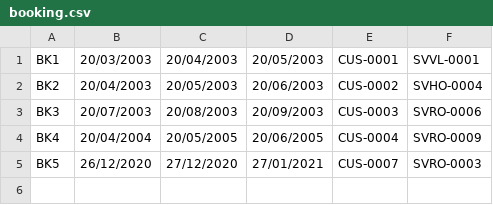
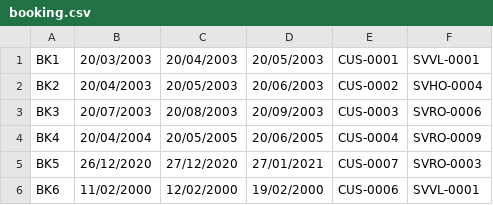
Before and after one commit to thinh16072005/ResortManagement, a CSV file: src/data/booking.csv, drawn as a sheet; the diff names each change by its address in the sheet, - before the commit and + after, or states it on an @@ line.

```diff
--- a/src/data/booking.csv
+++ b/src/data/booking.csv
+row 6: BK6 | 11/02/2000 | 12/02/2000 | 19/02/2000 | CUS-0006 | SVVL-0001
```
Also changed, not shown: build/classes/data/booking.csv, build/classes/data/employee.csv, 40 other files.
